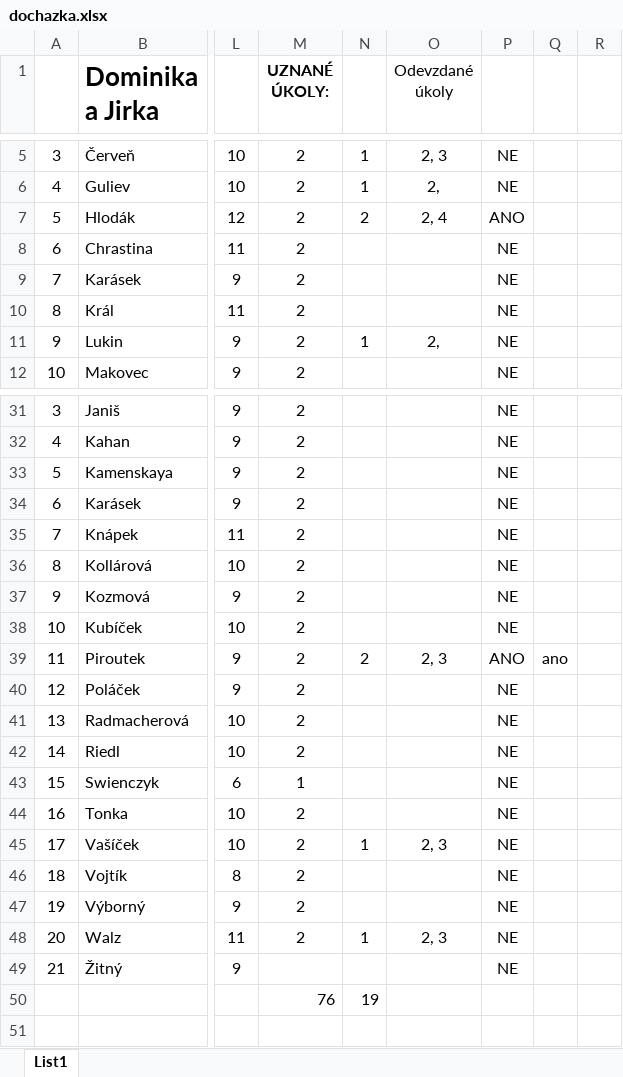
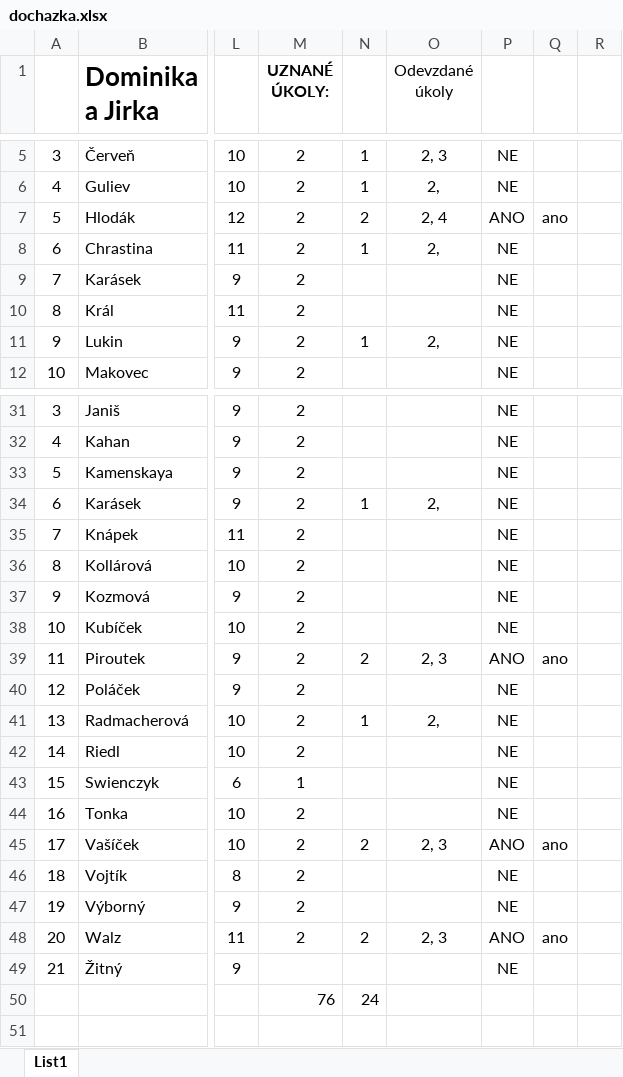
Before and after one commit to loepa01/NME1cvBook, an Excel workbook: _downloads/c6c3ae9668bda441b5d0323c35330068/dochazka.xlsx, sheet List1, drawn as a sheet; only a part is shown, gaps mark what is left out; values as stored, in another font and other column widths than the file's, no borders; conditional formats not drawn; the diff names each change by its address in the sheet, - before the commit and + after, or states it on an @@ line.

```diff
--- a/_downloads/c6c3ae9668bda441b5d0323c35330068/dochazka.xlsx (sheet List1)
+++ b/_downloads/c6c3ae9668bda441b5d0323c35330068/dochazka.xlsx (sheet List1)
-Q7: (empty)
+Q7: ano
-N8: (empty)
+N8: 1
-O8 (Odevzdané úkoly): (empty)
+O8 (Odevzdané úkoly): 2,
-N34: (empty)
+N34: 1
-O34 (Odevzdané úkoly): (empty)
+O34 (Odevzdané úkoly): 2,
-N41: (empty)
+N41: 1
-O41 (Odevzdané úkoly): (empty)
+O41 (Odevzdané úkoly): 2,
-N45: 1
+N45: 2
-P45: NE
+P45: ANO
-Q45: (empty)
+Q45: ano
-N48: 1
+N48: 2
-P48: NE
+P48: ANO
-Q48: (empty)
+Q48: ano
-N50: 19
+N50: 24
```
Also changed, not shown: 2 other files.
